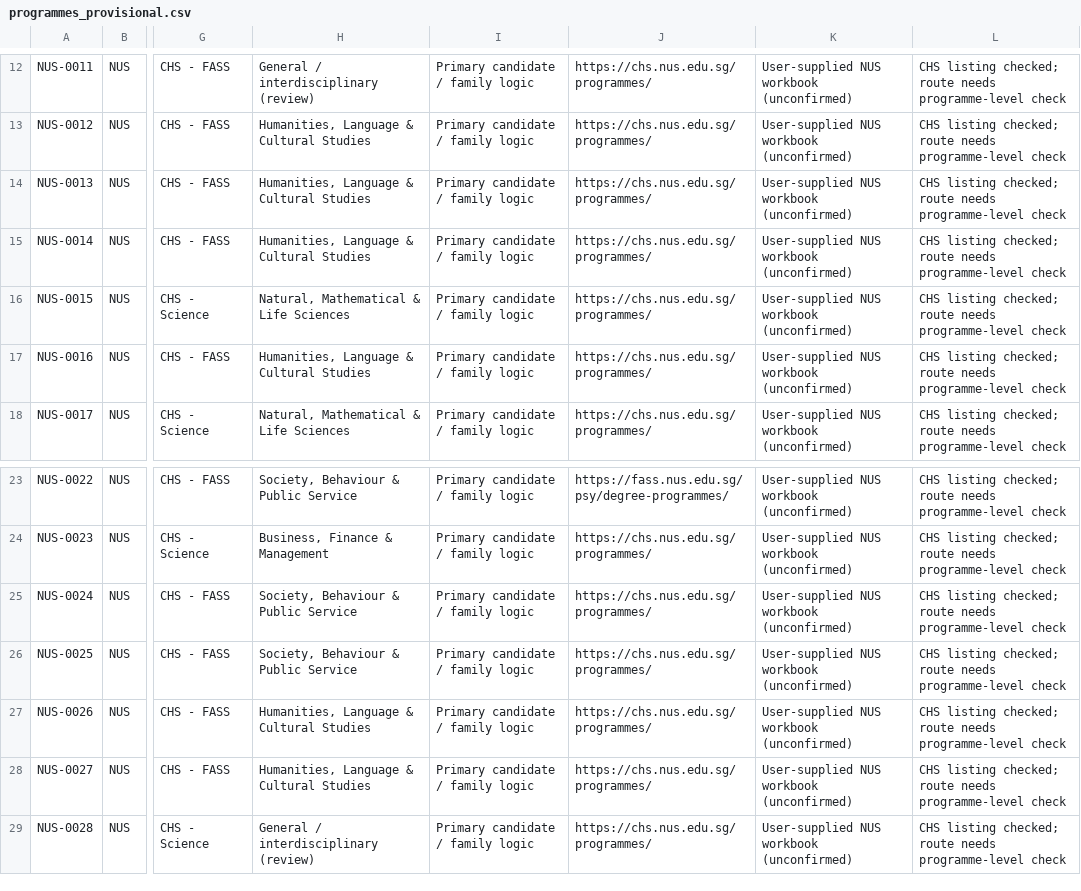
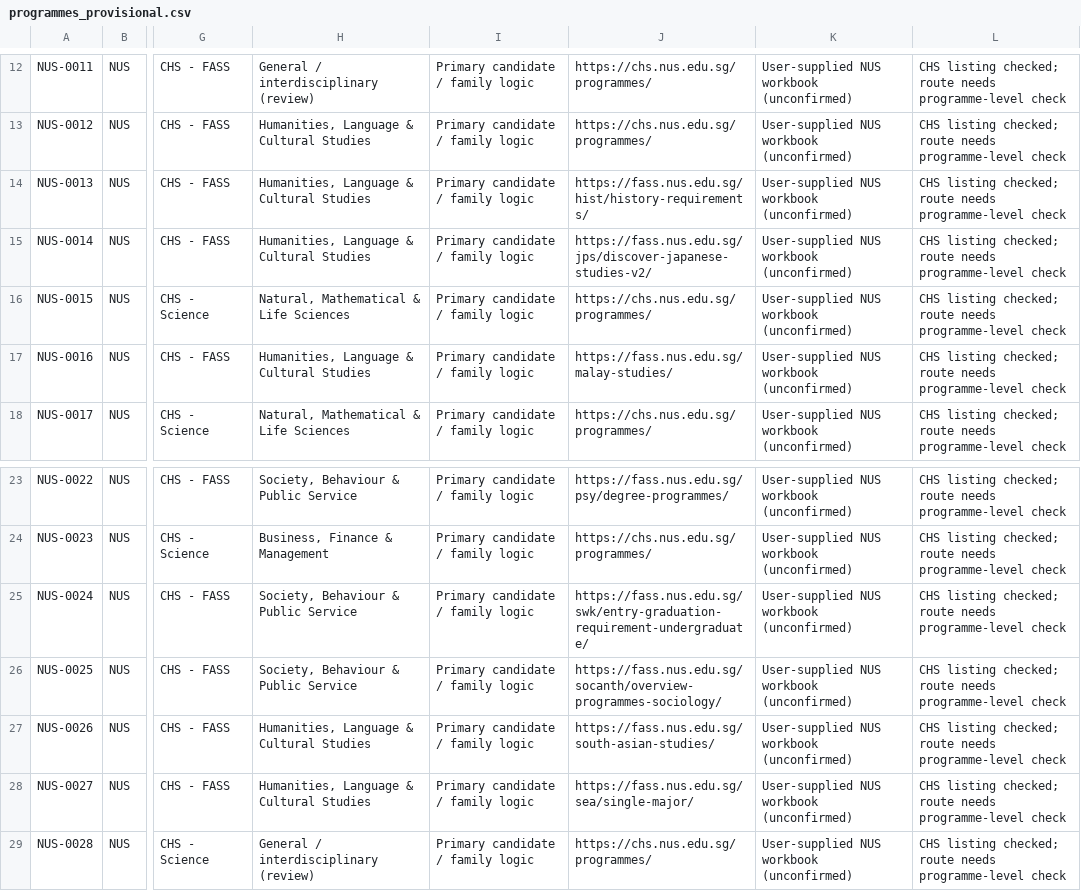
Before and after one commit to youaremyhero/Singapore-Dream-Major-Quiz, a CSV file: data/programmes_provisional.csv, drawn as a sheet; only a part is shown, gaps mark what is left out; the diff names each change by its address in the sheet, - before the commit and + after, or states it on an @@ line.

Commit message:
data: update seven FASS first major programme detail links

```diff
--- a/data/programmes_provisional.csv
+++ b/data/programmes_provisional.csv
-J14: https://chs.nus.edu.sg/programmes/
+J14: https://fass.nus.edu.sg/hist/history-requirements/
-J15: https://chs.nus.edu.sg/programmes/
+J15: https://fass.nus.edu.sg/jps/discover-japanese-studies-v2/
-J17: https://chs.nus.edu.sg/programmes/
+J17: https://fass.nus.edu.sg/malay-studies/
-J25: https://chs.nus.edu.sg/programmes/
+J25: https://fass.nus.edu.sg/swk/entry-graduation-requirement-undergraduate/
-J26: https://chs.nus.edu.sg/programmes/
+J26: https://fass.nus.edu.sg/socanth/overview-programmes-sociology/
-J27: https://chs.nus.edu.sg/programmes/
+J27: https://fass.nus.edu.sg/south-asian-studies/
-J28: https://chs.nus.edu.sg/programmes/
+J28: https://fass.nus.edu.sg/sea/single-major/
```
